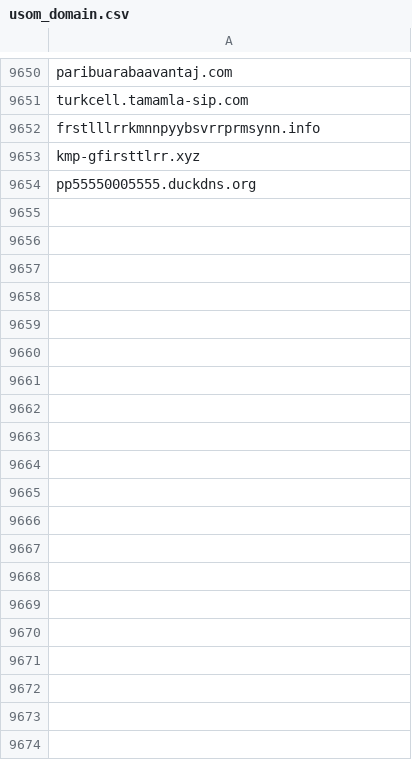
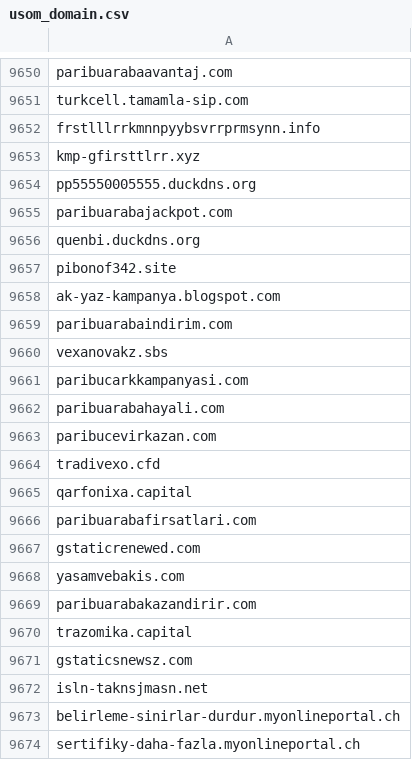
Before and after one commit to InfoSEC-TR/usom-ioc-sync, a CSV file: output/usom_domain.csv, drawn as a sheet; only a part is shown, gaps mark what is left out; the diff covers the shown part only; the diff names each change by its address in the sheet, - before the commit and + after, or states it on an @@ line.

```diff
--- a/output/usom_domain.csv
+++ b/output/usom_domain.csv
+row 9655: paribuarabajackpot.com
+row 9656: quenbi.duckdns.org
+row 9657: pibonof342.site
+row 9658: ak-yaz-kampanya.blogspot.com
+row 9659: paribuarabaindirim.com
+row 9660: vexanovakz.sbs
+row 9661: paribucarkkampanyasi.com
+row 9662: paribuarabahayali.com
+row 9663: paribucevirkazan.com
+row 9664: tradivexo.cfd
+row 9665: qarfonixa.capital
+row 9666: paribuarabafirsatlari.com
+row 9667: gstaticrenewed.com
+row 9668: yasamvebakis.com
+row 9669: paribuarabakazandirir.com
+row 9670: trazomika.capital
+row 9671: gstaticsnewsz.com
+row 9672: isln-taknsjmasn.net
+row 9673: belirleme-sinirlar-durdur.myonlineportal.ch
+row 9674: sertifiky-daha-fazla.myonlineportal.ch
```
Also changed, not shown: 11 added rows elsewhere in this file, 3 other files.
